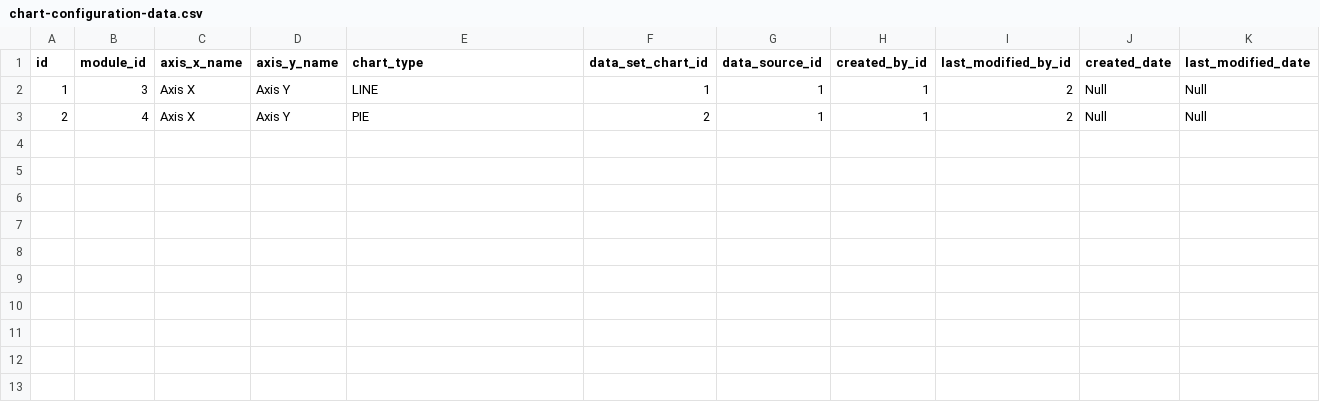
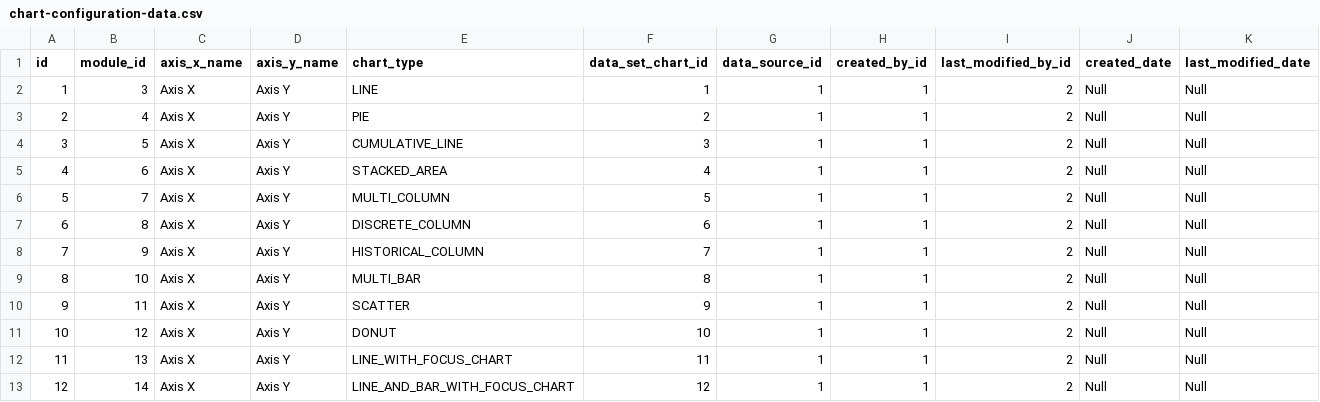
Before and after one commit to abixen/abixen-platform, a CSV file: abixen-platform-modules/src/main/resources/liquibase/import/data/chart-configuration-data.csv, drawn as a sheet.

Commit message:
Added all types of chart for the demonstration pages

```diff
--- a/abixen-platform-modules/src/main/resources/liquibase/import/data/chart-configuration-data.csv
+++ b/abixen-platform-modules/src/main/resources/liquibase/import/data/chart-configuration-data.csv
@@ -3 +3,11 @@ id;module_id;axis_x_name;axis_y_name;chart_type;data_set_chart_id;data_source_id
 2;4;Axis X; Axis Y;PIE;2;1;1;2;Null;Null
+3;5;Axis X; Axis Y;CUMULATIVE_LINE;3;1;1;2;Null;Null
+4;6;Axis X; Axis Y;STACKED_AREA;4;1;1;2;Null;Null
+5;7;Axis X; Axis Y;MULTI_COLUMN;5;1;1;2;Null;Null
+6;8;Axis X; Axis Y;DISCRETE_COLUMN;6;1;1;2;Null;Null
+7;9;Axis X; Axis Y;HISTORICAL_COLUMN;7;1;1;2;Null;Null
+8;10;Axis X; Axis Y;MULTI_BAR;8;1;1;2;Null;Null
+9;11;Axis X; Axis Y;SCATTER;9;1;1;2;Null;Null
+10;12;Axis X; Axis Y;DONUT;10;1;1;2;Null;Null
+11;13;Axis X; Axis Y;LINE_WITH_FOCUS_CHART;11;1;1;2;Null;Null
+12;14;Axis X; Axis Y;LINE_AND_BAR_WITH_FOCUS_CHART;12;1;1;2;Null;Null
```
Also changed, not shown: abixen-platform-core/src/main/resources/liquibase/import/data/module-data.csv, abixen-platform-core/src/main/resources/liquibase/import/data/page-data.csv, 5 other files.
